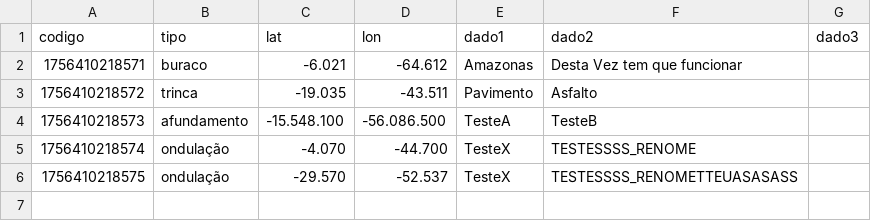
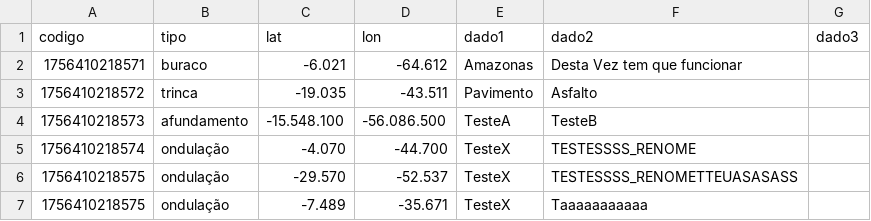
Before and after one commit to gilmaracacio/GSA, a CSV file: BASETS.csv, drawn as a sheet.

Commit message:
Update BASETS.csv

```diff
--- a/BASETS.csv
+++ b/BASETS.csv
@@ -6 +6,2 @@ codigo,tipo,lat,lon,dado1,dado2,dado3
 1756410218575,ondulação,-29.570,-52.537,TesteX,TESTESSSS_RENOMETTEUASASASS
+1756410218575,ondulação,-7.489,-35.671,TesteX,Taaaaaaaaaaa
```
